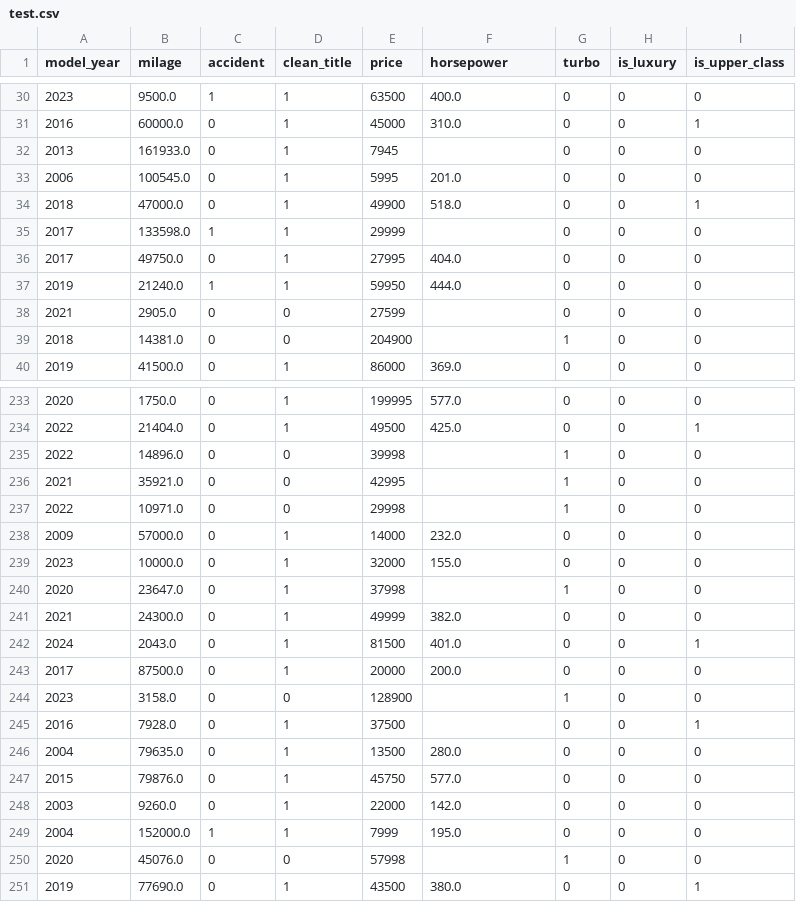
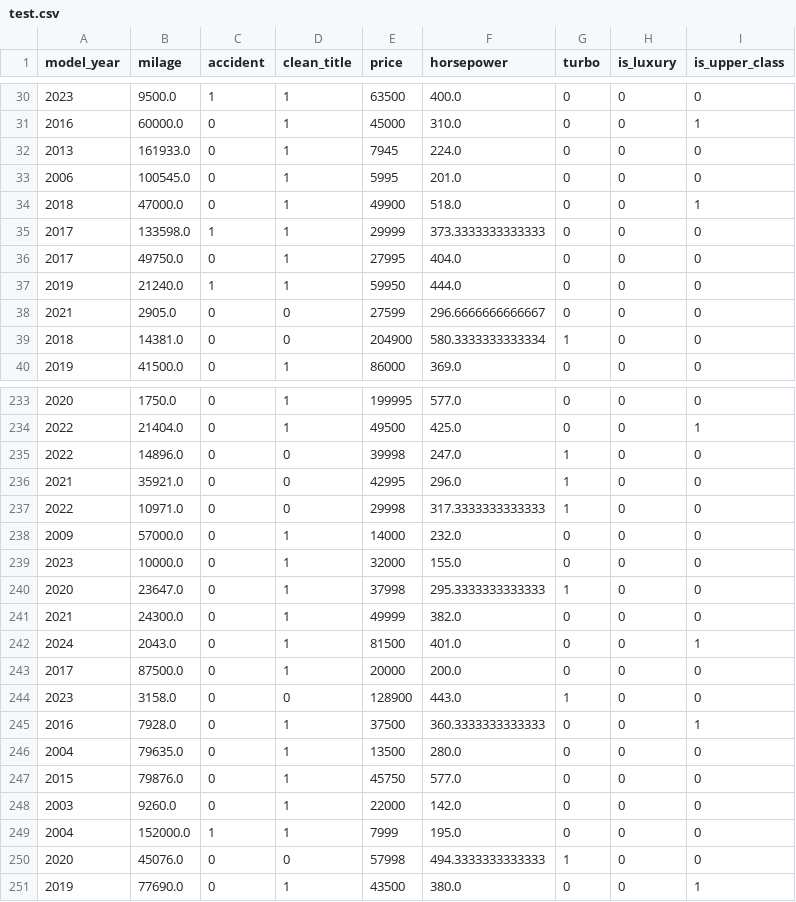
Before and after one commit to Frecherenkel60/RandomForestRangers, a CSV file: data/1_Preprocessing/test.csv, drawn as a sheet; only a part is shown, gaps mark what is left out; the diff covers the shown part only.

```diff
--- a/data/1_Preprocessing/test.csv
+++ b/data/1_Preprocessing/test.csv
@@ -31,10 +31,10 @@ model_year,milage,accident,clean_title,price,horsepower,turbo,is_luxury,is_upper
 2016,60000.0,0,1,45000,310.0,0,0,1
-2013,161933.0,0,1,7945,,0,0,0
+2013,161933.0,0,1,7945,224.0,0,0,0
 2006,100545.0,0,1,5995,201.0,0,0,0
 2018,47000.0,0,1,49900,518.0,0,0,1
-2017,133598.0,1,1,29999,,0,0,0
+2017,133598.0,1,1,29999,373.3333333333333,0,0,0
 2017,49750.0,0,1,27995,404.0,0,0,0
 2019,21240.0,1,1,59950,444.0,0,0,0
-2021,2905.0,0,0,27599,,0,0,0
-2018,14381.0,0,0,204900,,1,0,0
+2021,2905.0,0,0,27599,296.6666666666667,0,0,0
+2018,14381.0,0,0,204900,580.3333333333334,1,0,0
 2019,41500.0,0,1,86000,369.0,0,0,0
@@ -234,8 +234,8 @@ model_year,milage,accident,clean_title,price,horsepower,turbo,is_luxury,is_upper
 2022,21404.0,0,1,49500,425.0,0,0,1
-2022,14896.0,0,0,39998,,1,0,0
-2021,35921.0,0,0,42995,,1,0,0
-2022,10971.0,0,0,29998,,1,0,0
+2022,14896.0,0,0,39998,247.0,1,0,0
+2021,35921.0,0,0,42995,296.0,1,0,0
+2022,10971.0,0,0,29998,317.3333333333333,1,0,0
 2009,57000.0,0,1,14000,232.0,0,0,0
 2023,10000.0,0,1,32000,155.0,0,0,0
-2020,23647.0,0,1,37998,,1,0,0
+2020,23647.0,0,1,37998,295.3333333333333,1,0,0
 2021,24300.0,0,1,49999,382.0,0,0,0
@@ -243,4 +243,4 @@ model_year,milage,accident,clean_title,price,horsepower,turbo,is_luxury,is_upper
 2017,87500.0,0,1,20000,200.0,0,0,0
-2023,3158.0,0,0,128900,,1,0,0
-2016,7928.0,0,1,37500,,0,0,1
+2023,3158.0,0,0,128900,443.0,1,0,0
+2016,7928.0,0,1,37500,360.3333333333333,0,0,1
 2004,79635.0,0,1,13500,280.0,0,0,0
@@ -249,3 +249,3 @@ model_year,milage,accident,clean_title,price,horsepower,turbo,is_luxury,is_upper
 2004,152000.0,1,1,7999,195.0,0,0,0
-2020,45076.0,0,0,57998,,1,0,0
+2020,45076.0,0,0,57998,494.3333333333333,1,0,0
 2019,77690.0,0,1,43500,380.0,0,0,1
```
Also changed, not shown: 153 edited cells elsewhere in this file, 4 other files.
